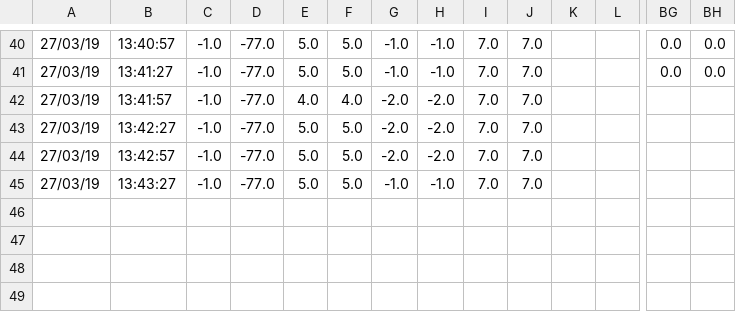
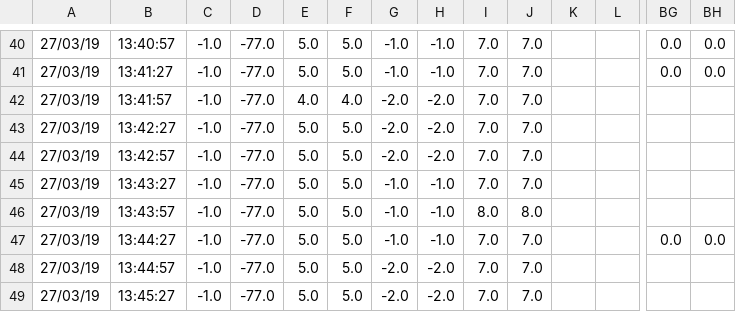
Before and after one commit to serrespdtulaval/PDT, a CSV file: data.csv, drawn as a sheet; only a part is shown, gaps mark what is left out; rows hold the shown columns only; the diff names each change by its address in the sheet, - before the commit and + after, or states it on an @@ line.

Commit message:
backup

```diff
--- a/data.csv
+++ b/data.csv
+row 46: 27/03/19 | 13:43:57 | -1.0 | -77.0 | 5.0 | 5.0 | -1.0 | -1.0 | 8.0 | 8.0
+row 47: 27/03/19 | 13:44:27 | -1.0 | -77.0 | 5.0 | 5.0 | -1.0 | -1.0 | 7.0 | 7.0 |  |  | 0.0 | 0.0
+row 48: 27/03/19 | 13:44:57 | -1.0 | -77.0 | 5.0 | 5.0 | -2.0 | -2.0 | 7.0 | 7.0
+row 49: 27/03/19 | 13:45:27 | -1.0 | -77.0 | 5.0 | 5.0 | -2.0 | -2.0 | 7.0 | 7.0
```
